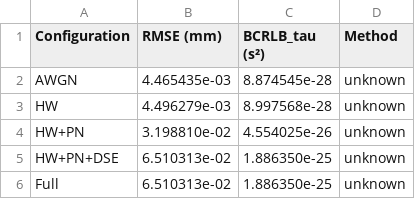
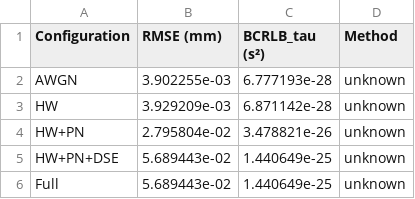
Before and after one commit to DQY-haofan/THz-ISL-ISAC-MIMO, a CSV file: results/summary_alpha_0.100.csv, drawn as a sheet.

```diff
--- a/results/summary_alpha_0.100.csv
+++ b/results/summary_alpha_0.100.csv
@@ -1,6 +1,6 @@
 Configuration,RMSE (mm),BCRLB_tau (s²),Method
-AWGN,4.465435e-03,8.874545e-28,unknown
-HW,4.496279e-03,8.997568e-28,unknown
-HW+PN,3.198810e-02,4.554025e-26,unknown
-HW+PN+DSE,6.510313e-02,1.886350e-25,unknown
-Full,6.510313e-02,1.886350e-25,unknown
+AWGN,3.902255e-03,6.777193e-28,unknown
+HW,3.929209e-03,6.871142e-28,unknown
+HW+PN,2.795804e-02,3.478821e-26,unknown
+HW+PN+DSE,5.689443e-02,1.440649e-25,unknown
+Full,5.689443e-02,1.440649e-25,unknown
```
Also changed, not shown: results/DR08_pareto_results.csv, results/DR08_snr_sweep.csv, 34 other files.
